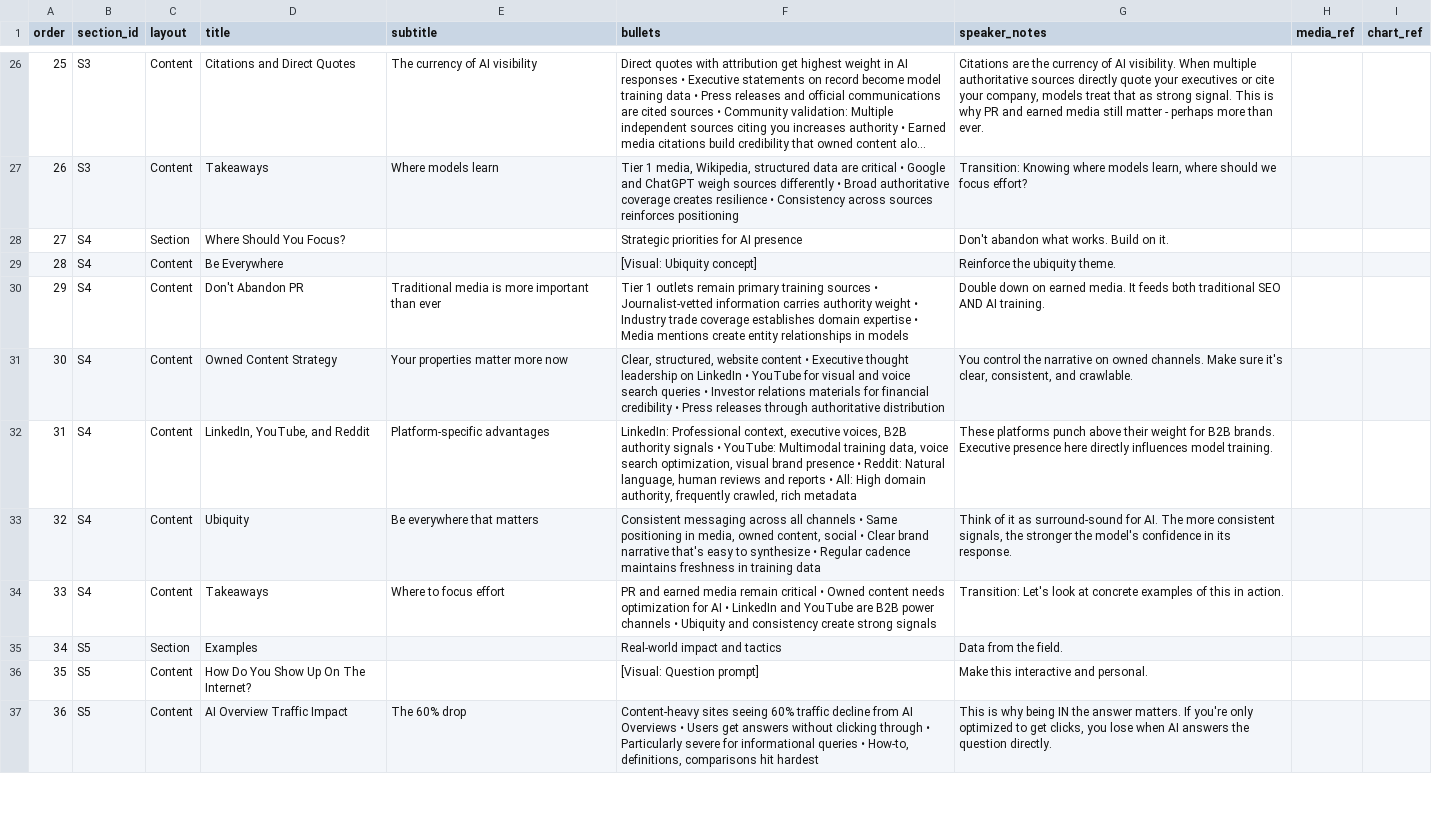
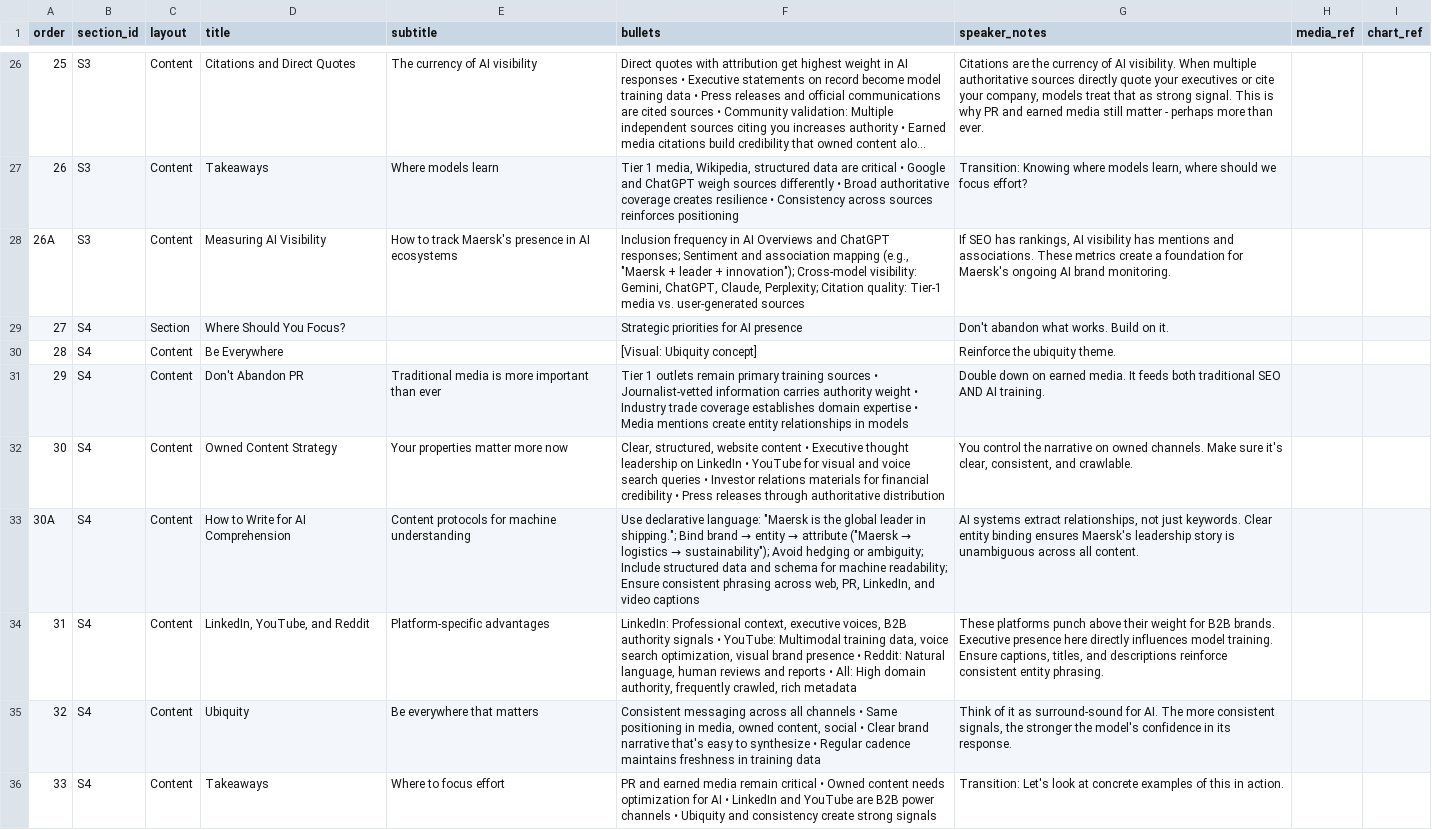
Before and after one commit to willscott-v2/Maersk-AI-Brand-Reputation, a CSV file: slides.csv, drawn as a sheet; only a part is shown, gaps mark what is left out; the shorter side is filled out with more unchanged rows; long unchanged cells end in …; the diff covers the shown part only.

Commit message:
feat: add AI visibility, internal enablement, agentic future, and reputation lab slides
- Add slide 26A: Measuring AI Visibility (tracking metrics and KPIs)
- Add slide 30A: How to Write for AI Comprehension (content protocols)
- Add slide 33A: Working With AI Inside Maersk (internal governance)
- Add slide 48A: When AI Becomes the Customer (machine-readable trust)
- Add slide 55A: AI Reputation Lab: Pilot Proposal (monitoring program)

Minor edits:
- Slide 7: Add live demo query suggestion for logistics leadership
- Slide 31: Note about consistent entity phrasing in captions
- Slide 37: Add SEMrush screenshot placeholder
- Slide 50: Add pricing power insight for monetization
- Slide 57: Add closing quote about teaching AI your story

All slides validated for numbering consistency and section integrity.

```diff
--- a/slides.csv
+++ b/slides.csv
@@ -27,2 +27,3 @@ order|section_id|layout|title|subtitle|bullets|speaker_notes|media_ref|chart_ref
 26|S3|Content|Takeaways|Where models learn|Tier 1 media, Wikipedia, structured data are critical • Google and ChatGPT weigh sources differently • Broad authoritative coverage creates resilience • Consistency across sources reinforces positioning|Transition: Knowing where models learn, where should we focus effort?||
+26A|S3|Content|Measuring AI Visibility|How to track Maersk's presence in AI ecosystems|Inclusion frequency in AI Overviews and ChatGPT responses; Sentiment and association mapping (e.g., "Maersk + leader + innovation"); Cross-model visibility: Gemini, ChatGPT, Claude, Perplexity; Citation quality: Tier-1 media vs. user-generated sources|If SEO has rankings, AI visibility has mentions and associations. These metrics create a foundation for Maersk's ongoing AI brand monitoring.||
 27|S4|Section|Where Should You Focus?||Strategic priorities for AI presence|Don't abandon what works. Build on it.||
@@ -31,3 +32,4 @@ order|section_id|layout|title|subtitle|bullets|speaker_notes|media_ref|chart_ref
 30|S4|Content|Owned Content Strategy|Your properties matter more now|Clear, structured, website content • Executive thought leadership on LinkedIn • YouTube for visual and voice search queries • Investor relations materials for financial credibility • Press releases through authoritative distribution|You control the narrative on owned channels. Make sure it's clear, consistent, and crawlable.||
-31|S4|Content|LinkedIn, YouTube, and Reddit|Platform-specific advantages|LinkedIn: Professional context, executive voices, B2B authority signals • YouTube: Multimodal training data, voice search optimization, visual brand presence • Reddit: Natural language, human reviews and reports • All: High domain authority, frequently crawled, rich metadata|These platforms punch above their weight for B2B brands. Executive presence here directly influences model training.||
+30A|S4|Content|How to Write for AI Comprehension|Content protocols for machine understanding|Use declarative language: "Maersk is the global leader in shipping."; Bind brand → entity → attribute ("Maersk → logistics → sustainability"); Avoid hedging or ambiguity; Include structured data and schema for machine readability; Ensure consistent phrasing across web, PR, LinkedIn, and video captions|AI systems extract relationships, not just keywords. Clear entity binding ensures Maersk's leadership story is unambiguous across all content.||
+31|S4|Content|LinkedIn, YouTube, and Reddit|Platform-specific advantages|LinkedIn: Professional context, executive voices, B2B authority signals • YouTube: Multimodal training data, voice search optimization, visual brand presence • Reddit: Natural language, human reviews and reports • All: High domain authority, frequently crawled, rich metadata|These platforms punch above their weight for B2B brands. Executive presence here directly influences model training. Ensure captions, titles, and descriptions reinforce consistent entity phrasing.||
 32|S4|Content|Ubiquity|Be everywhere that matters|Consistent messaging across all channels • Same positioning in media, owned content, social • Clear brand narrative that's easy to synthesize • Regular cadence maintains freshness in training data|Think of it as surround-sound for AI. The more consistent signals, the stronger the model's confidence in its response.||
```
Also changed, not shown: 3 added rows and 4 edited cells elsewhere in this file, 1 other file.
